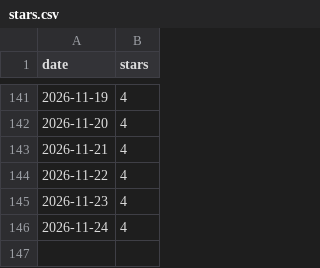
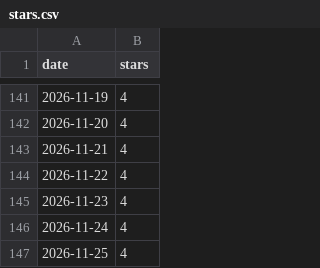
Before and after one commit to nikrich/poltergeist, a CSV file: metrics/stars.csv, drawn as a sheet; only a part is shown, gaps mark what is left out; the diff names each change by its address in the sheet, - before the commit and + after, or states it on an @@ line.

```diff
--- a/metrics/stars.csv
+++ b/metrics/stars.csv
+row 147: 2026-11-25 | 4
```
